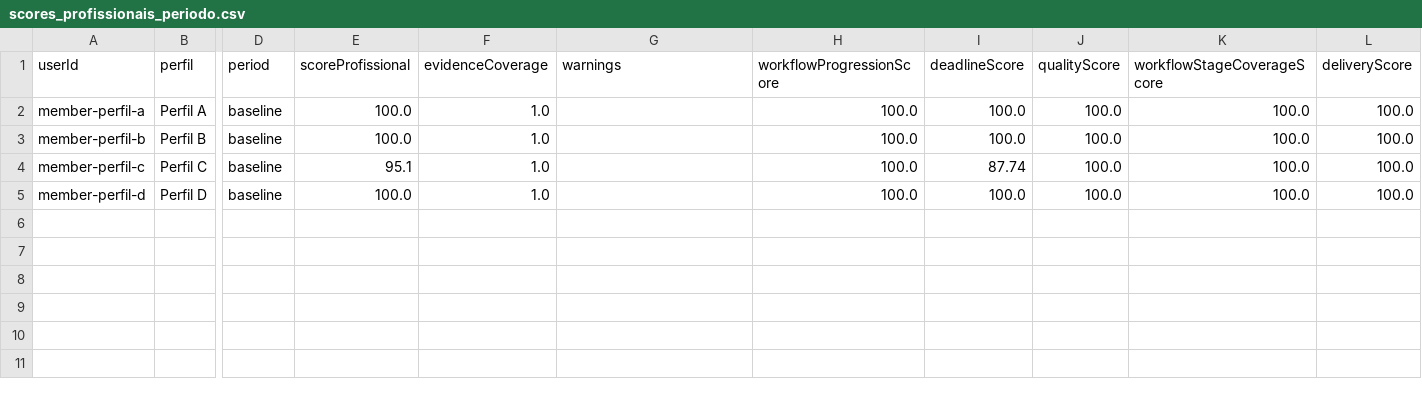
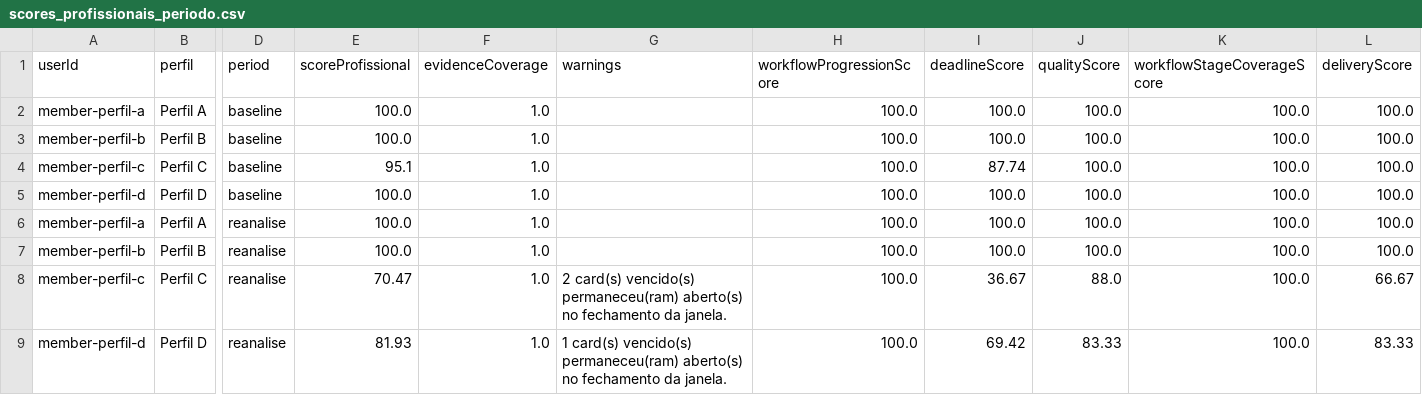
Before and after one commit to tainacbueno/WorkSense, a CSV file: Scripts/outputs_graficos_ajustados/scores_profissionais_periodo.csv, drawn as a sheet; only a part is shown, gaps mark what is left out; rows hold the shown columns only; the diff names each change by its address in the sheet, - before the commit and + after, or states it on an @@ line.

```diff
--- a/Scripts/outputs_graficos_ajustados/scores_profissionais_periodo.csv
+++ b/Scripts/outputs_graficos_ajustados/scores_profissionais_periodo.csv
+row 6: member-perfil-a | Perfil A | reanalise | 100.0 | 1.0 |  | 100.0 | 100.0 | 100.0 | 100.0 | 100.0
+row 7: member-perfil-b | Perfil B | reanalise | 100.0 | 1.0 |  | 100.0 | 100.0 | 100.0 | 100.0 | 100.0
+row 8: member-perfil-c | Perfil C | reanalise | 70.47 | 1.0 | 2 card(s) vencido(s) permaneceu(ram) aberto(s) no fechamento da janela. | 100.0 | 36.67 | 88.0 | 100.0 | 66.67
+row 9: member-perfil-d | Perfil D | reanalise | 81.93 | 1.0 | 1 card(s) vencido(s) permaneceu(ram) aberto(s) no fechamento da janela. | 100.0 | 69.42 | 83.33 | 100.0 | 83.33
```
Also changed, not shown: 6 other files.
